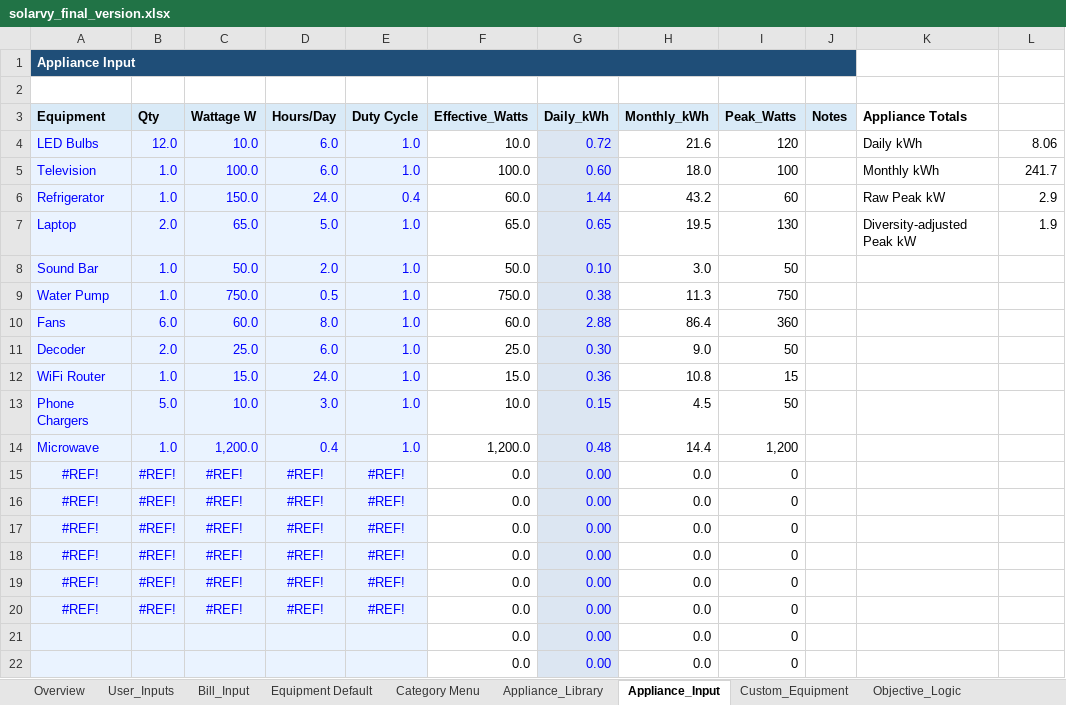
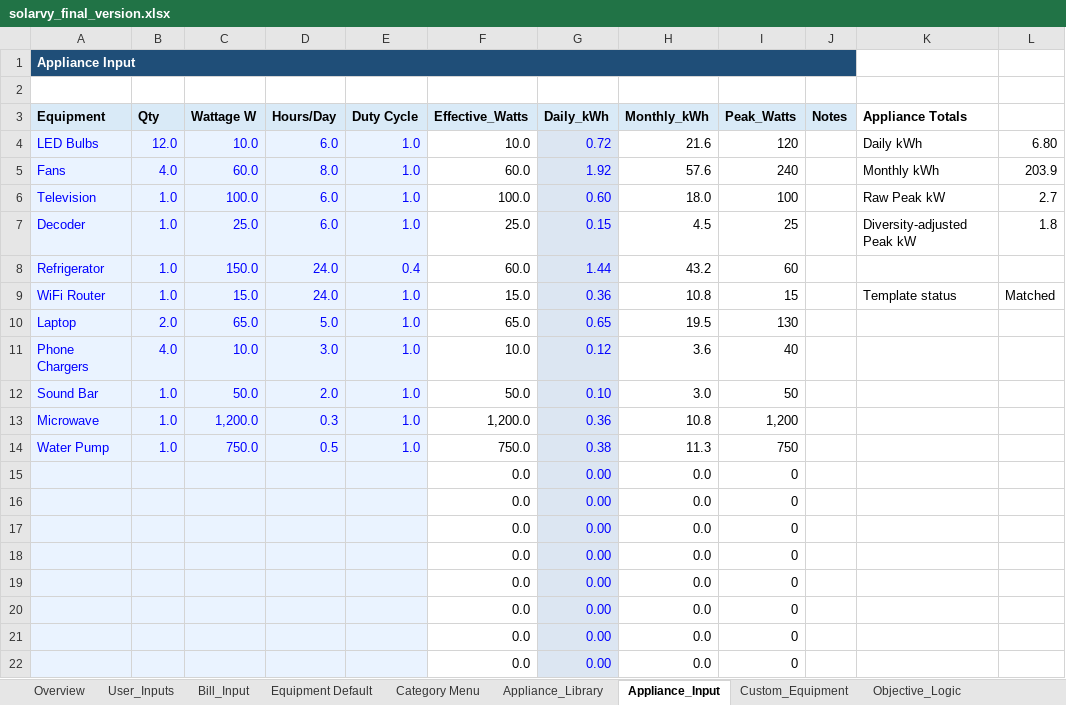
Before and after one commit to Ratheesh-Angular/Solarvy-Backend, an Excel workbook: excel/solarvy_final_version.xlsx, sheet Appliance_Input, drawn as a sheet; only a part is shown; values as stored, in another font and other column widths than the file's, no borders; removed rows and columns are numbered as before the commit, all else as after; the diff names each change by its address in the sheet, - before the commit and + after, or states it on an @@ line.

```diff
--- a/excel/solarvy_final_version.xlsx (sheet Appliance_Input)
+++ b/excel/solarvy_final_version.xlsx (sheet Appliance_Input)
-L4: 8.06
+L4: 6.80
+row 5: Fans | 4.0 | 60.0 | 8.0 | 1.0 | 60.0 | 1.92 | 57.6 | 240 |  | Monthly kWh | 203.9
-K6 (Appliance Totals): Monthly kWh
+K6 (Appliance Totals): Raw Peak kW
-L6: 241.7
+L6: 2.7
+row 7: Decoder | 1.0 | 25.0 | 6.0 | 1.0 | 25.0 | 0.15 | 4.5 | 25 |  | Diversity-adjusted Peak kW | 1.8
-K8 (Appliance Totals): Raw Peak kW
+K8 (Appliance Totals): (empty)
-L8: 2.9
+L8: (empty)
+row 9: WiFi Router | 1.0 | 15.0 | 24.0 | 1.0 | 15.0 | 0.36 | 10.8 | 15 |  | Template status | Matched
-K10 (Appliance Totals): Diversity-adjusted Peak kW
+K10 (Appliance Totals): (empty)
-L10: 1.9
+L10: (empty)
+row 11: Phone Chargers | 4.0 | 10.0 | 3.0 | 1.0 | 10.0 | 0.12 | 3.6 | 40
+row 13: Microwave | 1.0 | 1,200.0 | 0.3 | 1.0 | 1,200.0 | 0.36 | 10.8 | 1,200
-row 10: Fans | 6.0 | 60.0 | 8.0 | 1.0 | 60.0 | 2.88 | 86.4 | 360
-row 11: Decoder | 2.0 | 25.0 | 6.0 | 1.0 | 25.0 | 0.30 | 9.0 | 50
-row 12: WiFi Router | 1.0 | 15.0 | 24.0 | 1.0 | 15.0 | 0.36 | 10.8 | 15
-row 13: Phone Chargers | 5.0 | 10.0 | 3.0 | 1.0 | 10.0 | 0.15 | 4.5 | 50
-row 14: Microwave | 1.0 | 1,200.0 | 0.4 | 1.0 | 1,200.0 | 0.48 | 14.4 | 1,200
-row 15: #REF! | #REF! | #REF! | #REF! | #REF! | 0.0 | 0.00 | 0.0 | 0
-row 16: #REF! | #REF! | #REF! | #REF! | #REF! | 0.0 | 0.00 | 0.0 | 0
-row 17: #REF! | #REF! | #REF! | #REF! | #REF! | 0.0 | 0.00 | 0.0 | 0
-row 18: #REF! | #REF! | #REF! | #REF! | #REF! | 0.0 | 0.00 | 0.0 | 0
-row 19: #REF! | #REF! | #REF! | #REF! | #REF! | 0.0 | 0.00 | 0.0 | 0
-row 20: #REF! | #REF! | #REF! | #REF! | #REF! | 0.0 | 0.00 | 0.0 | 0
+row 15:  |  |  |  |  | 0.0 | 0.00 | 0.0 | 0
+row 16:  |  |  |  |  | 0.0 | 0.00 | 0.0 | 0
+row 17:  |  |  |  |  | 0.0 | 0.00 | 0.0 | 0
+row 18:  |  |  |  |  | 0.0 | 0.00 | 0.0 | 0
+row 19:  |  |  |  |  | 0.0 | 0.00 | 0.0 | 0
+row 20:  |  |  |  |  | 0.0 | 0.00 | 0.0 | 0
```
Also changed, not shown: sheet Assumptions, sheet Objective_Logic, sheet Outputs, sheet Battery_Sizing, sheet Appliance_Library, sheet Diesel_Economics, 12 more sheets, other sheet tabs, formulas that keep their value, charts or pictures, 10 other files.
